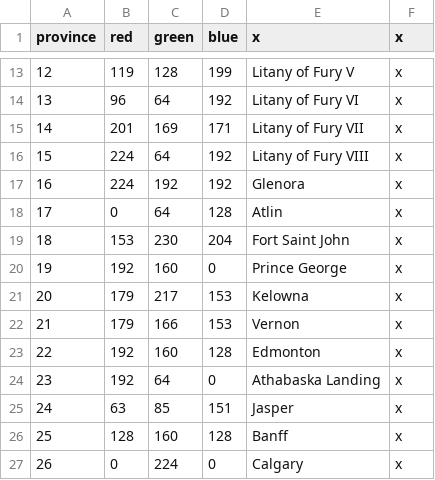
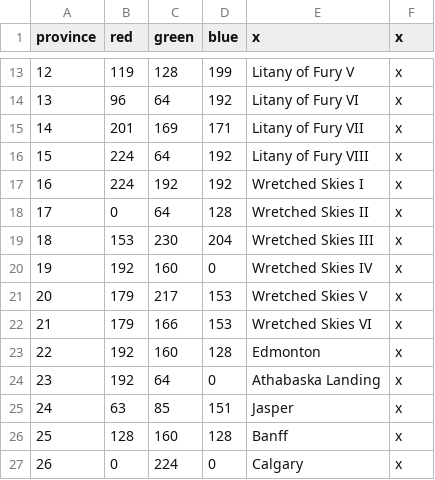
Before and after one commit to s-williams/Victoria-2-X, a CSV file: map/definition.csv, drawn as a sheet; only a part is shown, gaps mark what is left out.

Commit message:
Wretched Skies

```diff
--- a/map/definition.csv
+++ b/map/definition.csv
@@ -16,8 +16,8 @@ province;red;green;blue;x;x
 15;224;64;192;Litany of Fury VIII;x
-16;224;192;192;Glenora;x
-17;0;64;128;Atlin;x
-18;153;230;204;Fort Saint John;x
-19;192;160;0;Prince George;x
-20;179;217;153;Kelowna;x
-21;179;166;153;Vernon;x
+16;224;192;192;Wretched Skies I;x
+17;0;64;128;Wretched Skies II;x
+18;153;230;204;Wretched Skies III;x
+19;192;160;0;Wretched Skies IV;x
+20;179;217;153;Wretched Skies V;x
+21;179;166;153;Wretched Skies VI;x
 22;192;160;128;Edmonton;x
```
Also changed, not shown: 9 other files.
